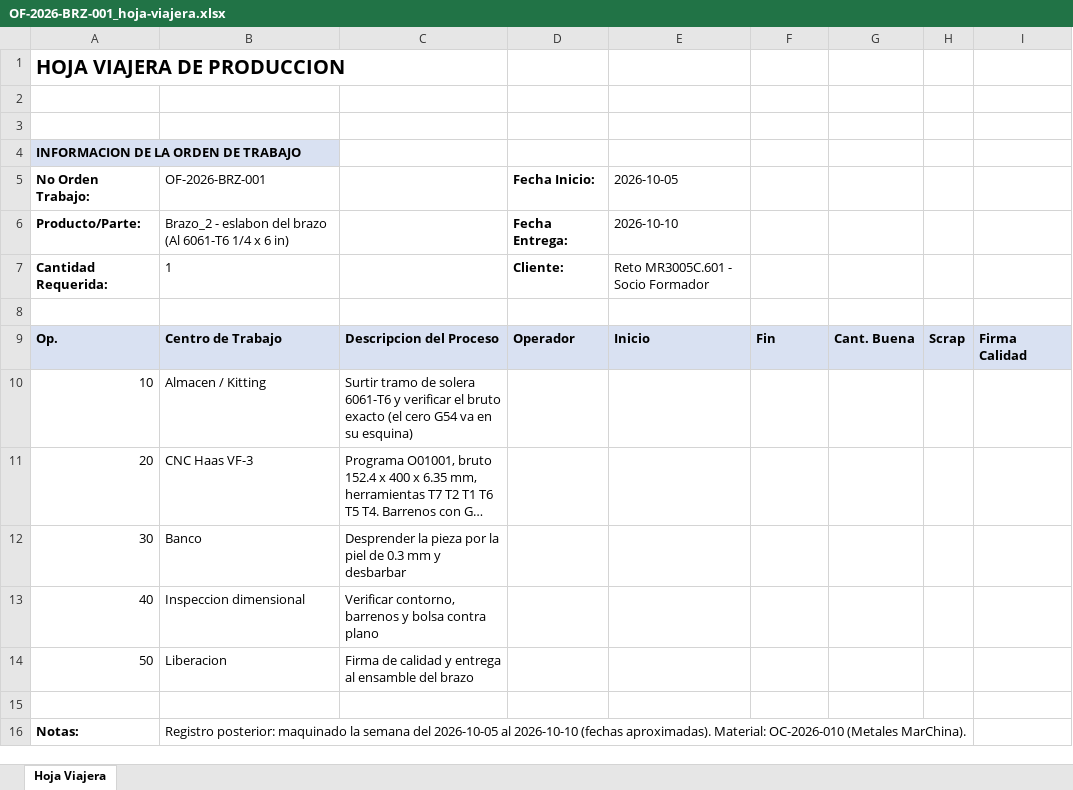
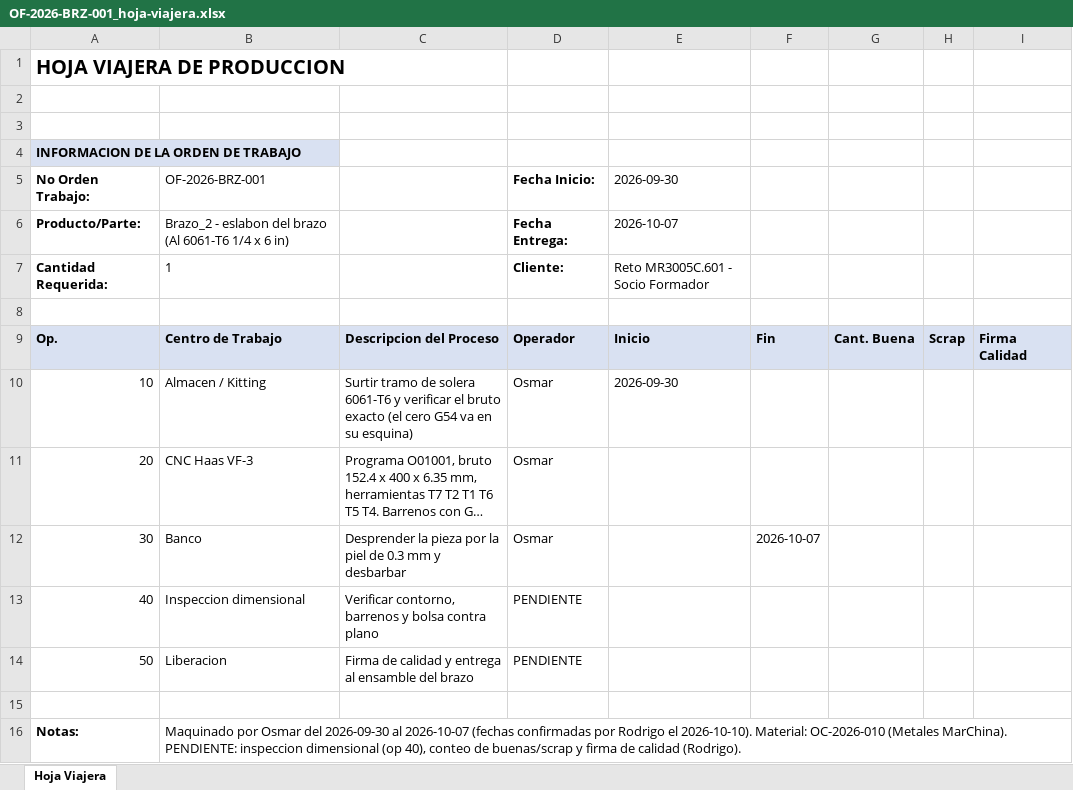
Before and after one commit to Giovann1-C/Ciberf-sicos-7mo, an Excel workbook: proyecto-reto/04-fabricacion/hojas-viajeras/OF-2026-BRZ-001_hoja-viajera.xlsx, sheet Hoja Viajera, drawn as a sheet; long unchanged cells end in …; values as stored, in another font and other column widths than the file's, no borders; the diff names each change by its address in the sheet, - before the commit and + after, or states it on an @@ line.

```diff
--- a/proyecto-reto/04-fabricacion/hojas-viajeras/OF-2026-BRZ-001_hoja-viajera.xlsx (sheet Hoja Viajera)
+++ b/proyecto-reto/04-fabricacion/hojas-viajeras/OF-2026-BRZ-001_hoja-viajera.xlsx (sheet Hoja Viajera)
-E5: 2026-10-05
+E5: 2026-09-30
-E6: 2026-10-10
+E6: 2026-10-07
-D10:D12: (empty)
+D10:D12: Osmar
-E10: (empty)
+E10: 2026-09-30
-F12: (empty)
+F12: 2026-10-07
-D13:D14: (empty)
+D13:D14: PENDIENTE
-B16: Registro posterior: maquinado la semana del 2026-10-05 al 2026-10-10 (fechas aproximadas). Material: OC-2026-010 (Metales MarChina).
+B16: Maquinado por Osmar del 2026-09-30 al 2026-10-07 (fechas confirmadas por Rodrigo el 2026-10-10). Material: OC-2026-010 (Metales MarChina). PENDIENTE: inspeccion dimensional (op 40), conteo de buenas/scrap y firma de calidad (Rodrigo).
```
Also changed, not shown: proyecto-reto/04-fabricacion/hojas-viajeras/OF-2026-AGV-002_hoja-viajera.xlsx, proyecto-reto/04-fabricacion/hojas-viajeras/OF-2026-BRZ-002_hoja-viajera.xlsx, 16 other files.
